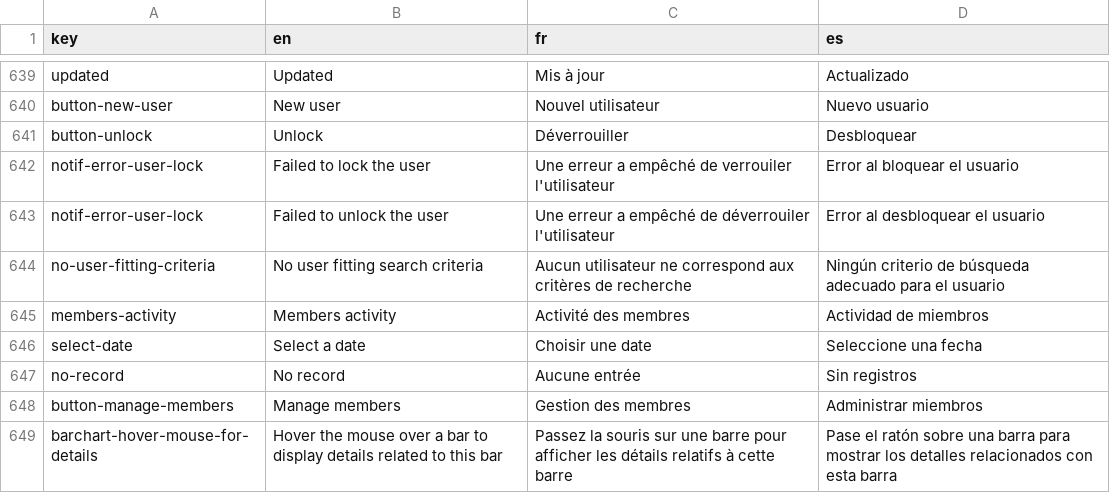
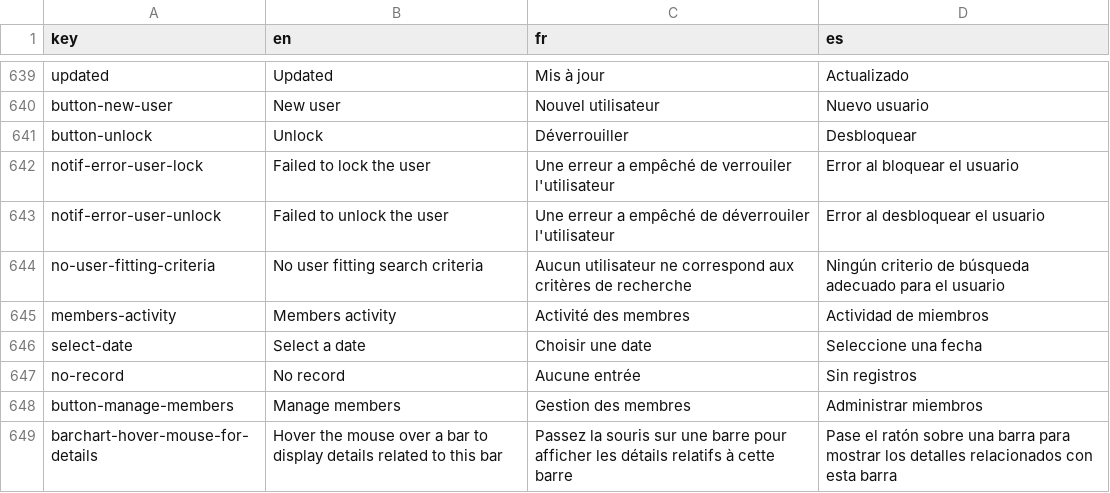
Before and after one commit to cytomine/Cytomine-Web-UI, a CSV file: src/locales/translations.csv, drawn as a sheet; only a part is shown, gaps mark what is left out.

Commit message:
fix one translation entry key

```diff
--- a/src/locales/translations.csv
+++ b/src/locales/translations.csv
@@ -642,3 +642,3 @@ button-unlock,Unlock,Déverrouiller,Desbloquear
 notif-error-user-lock,Failed to lock the user,Une erreur a empêché de verrouiler l'utilisateur,Error al bloquear el usuario
-notif-error-user-lock,Failed to unlock the user,Une erreur a empêché de déverrouiler l'utilisateur,Error al desbloquear el usuario
+notif-error-user-unlock,Failed to unlock the user,Une erreur a empêché de déverrouiler l'utilisateur,Error al desbloquear el usuario
 no-user-fitting-criteria,No user fitting search criteria,Aucun utilisateur ne correspond aux critères de recherche,Ningún criterio de búsqueda adecuado para el usuario
```
